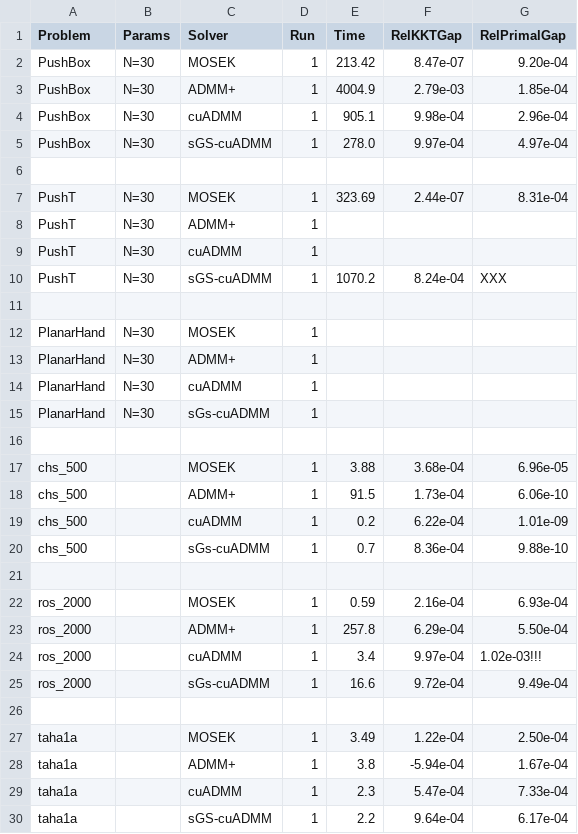
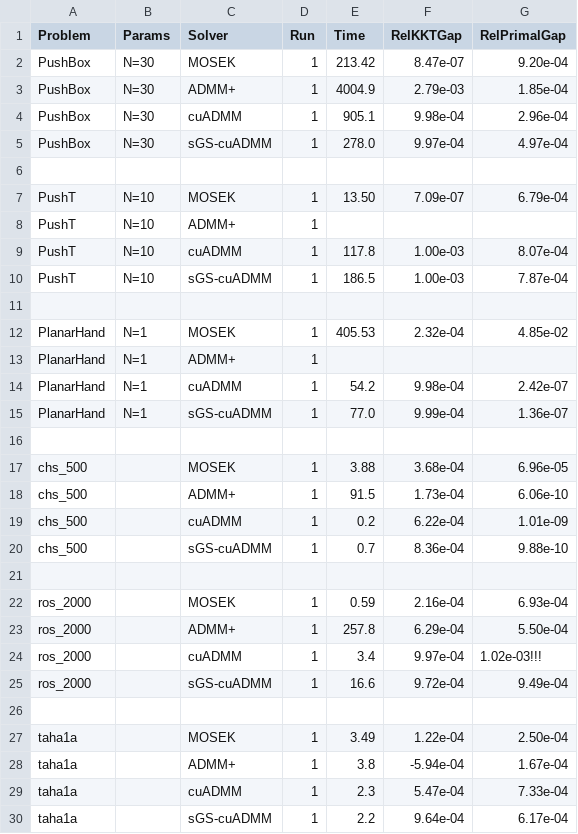
Before and after one commit to ComputationalRobotics/cuADMM, a CSV file: examples/benchmarks/benchmarks.csv, drawn as a sheet.

Commit message:
feat(benchmarks): more examples

```diff
--- a/examples/benchmarks/benchmarks.csv
+++ b/examples/benchmarks/benchmarks.csv
@@ -6,11 +6,11 @@ Problem,Params,Solver,Run,Time,RelKKTGap,RelPrimalGap
 
-"PushT","N=30","MOSEK",1,323.69,2.44e-07,8.31e-04
-"PushT","N=30","ADMM+",1,,,
-"PushT","N=30","cuADMM",1,,,
-"PushT","N=30","sGS-cuADMM",1,1070.2,8.24e-04,XXX
+"PushT","N=10","MOSEK",1,13.50,7.09e-07,6.79e-04
+"PushT","N=10","ADMM+",1,,,
+"PushT","N=10","cuADMM",1,117.8,1.00e-03,8.07e-04
+"PushT","N=10","sGS-cuADMM",1,186.5,1.00e-03,7.87e-04
 
-"PlanarHand","N=30","MOSEK",1,,,
-"PlanarHand","N=30","ADMM+",1,,,
-"PlanarHand","N=30","cuADMM",1,,,
-"PlanarHand","N=30","sGs-cuADMM",1,,,
+"PlanarHand","N=1","MOSEK",1,405.53,2.32e-04,4.85e-02
+"PlanarHand","N=1","ADMM+",1,,,
+"PlanarHand","N=1","cuADMM",1,54.2,9.98e-04,2.42e-07
+"PlanarHand","N=1","sGS-cuADMM",1,77.0,9.99e-04,1.36e-07
 
@@ -19,3 +19,3 @@ Problem,Params,Solver,Run,Time,RelKKTGap,RelPrimalGap
 "chs_500","","cuADMM",1,0.2,6.22e-04,1.01e-09
-"chs_500","","sGs-cuADMM",1,0.7,8.36e-04,9.88e-10
+"chs_500","","sGS-cuADMM",1,0.7,8.36e-04,9.88e-10
 
@@ -24,3 +24,3 @@ Problem,Params,Solver,Run,Time,RelKKTGap,RelPrimalGap
 "ros_2000","","cuADMM",1,3.4,9.97e-04,1.02e-03!!!
-"ros_2000","","sGs-cuADMM",1,16.6,9.72e-04,9.49e-04
+"ros_2000","","sGS-cuADMM",1,16.6,9.72e-04,9.49e-04
 
```
Also changed, not shown: 12 other files.
